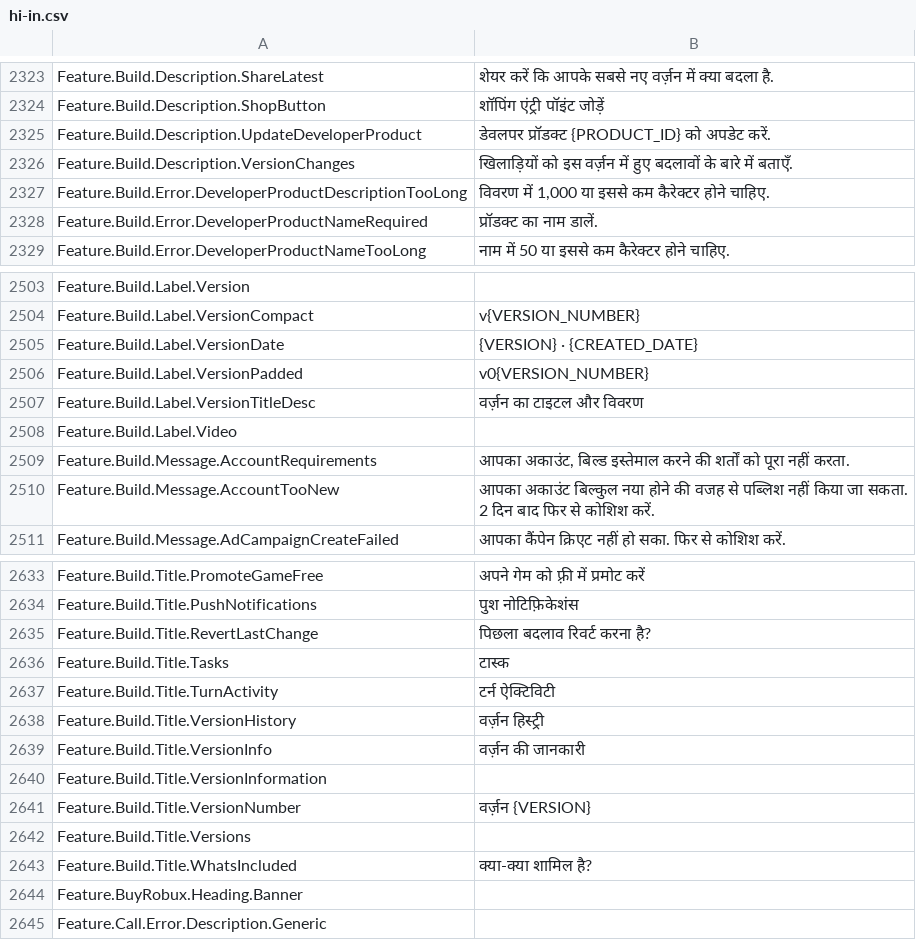
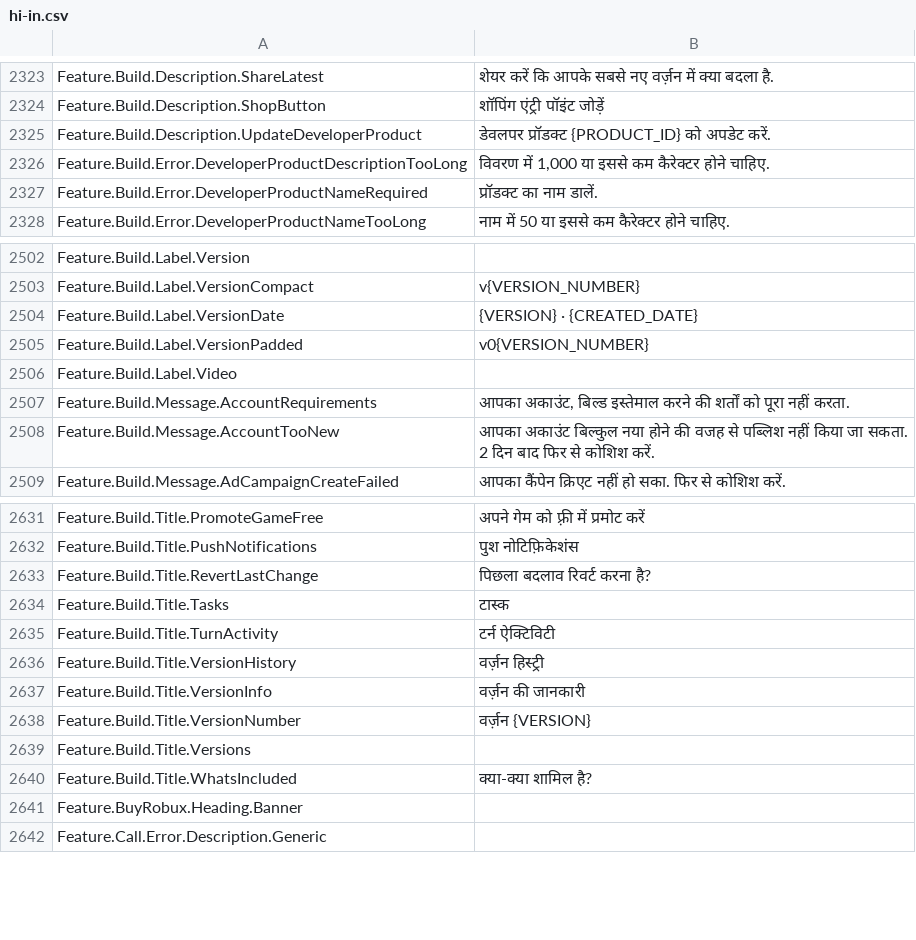
Before and after one commit to EliCauvert/Roblox-Datamining, a CSV file: UniversalApp/Locales/Common/hi-in.csv, drawn as a sheet; only a part is shown, gaps mark what is left out; the diff names each change by its address in the sheet, - before the commit and + after, or states it on an @@ line.

Commit message:
UniversalApp (13820)

```diff
--- a/UniversalApp/Locales/Common/hi-in.csv
+++ b/UniversalApp/Locales/Common/hi-in.csv
-row 2326: Feature.Build.Description.VersionChanges | खिलाड़ियों को इस वर्ज़न में हुए बदलावों के बारे में बताएँ.
-row 2507: Feature.Build.Label.VersionTitleDesc | वर्ज़न का टाइटल और विवरण
-row 2640: Feature.Build.Title.VersionInformation
```
Also changed, not shown: UniversalApp/Locales/Common/fr-fr.csv, UniversalApp/Locales/Common/it-it.csv, 18 other files.
